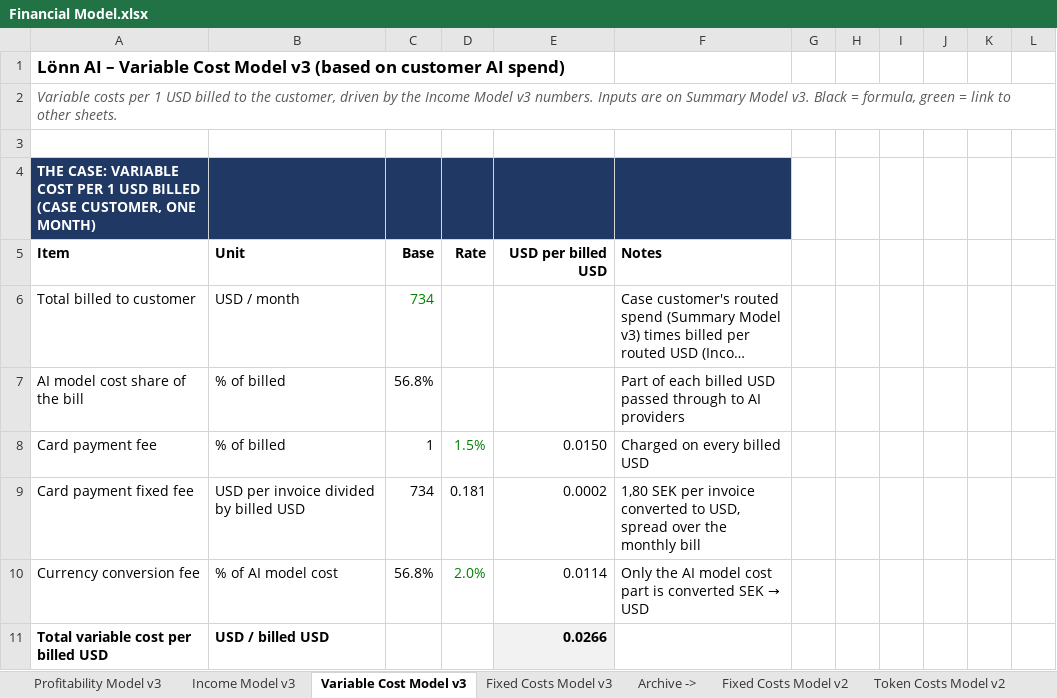
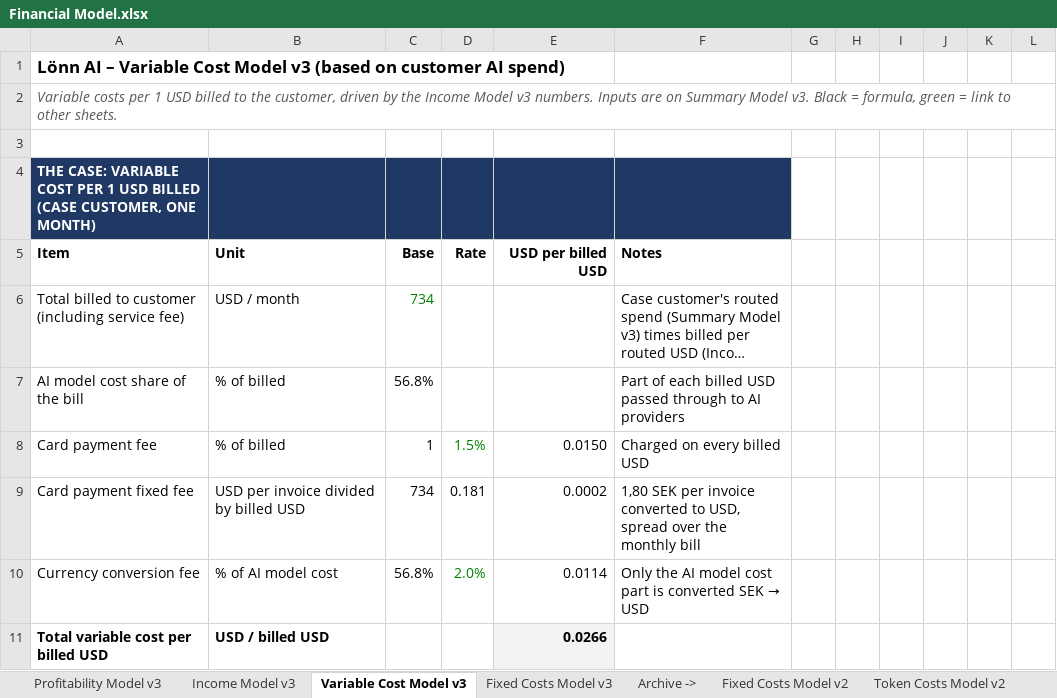
Before and after one commit to emrailklmin/Lonn, an Excel workbook: Financial Model/Financial Model.xlsx, sheet Variable Cost Model v3, drawn as a sheet; only a part is shown; long unchanged cells end in …; values as stored, in another font and other column widths than the file's, no borders; the diff names each change by its address in the sheet, - before the commit and + after, or states it on an @@ line.

```diff
--- a/Financial Model/Financial Model.xlsx (sheet Variable Cost Model v3)
+++ b/Financial Model/Financial Model.xlsx (sheet Variable Cost Model v3)
-A6: Total billed to customer
+A6: Total billed to customer (including service fee)
```
Also changed, not shown: sheet Profitability Model v3.
